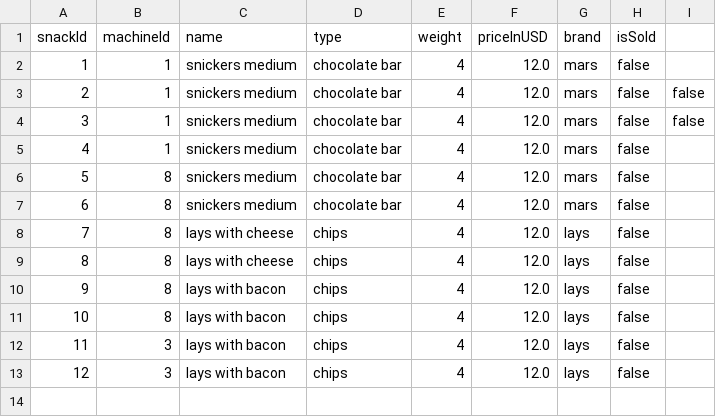
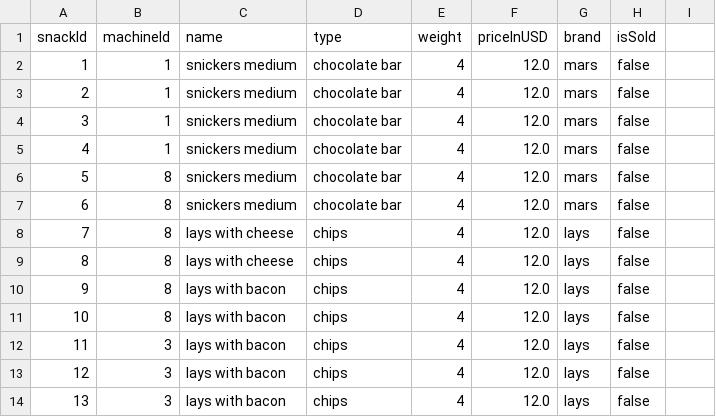
Before and after one commit to GrimLord16/iot_coursework_2nd_term_java, a CSV file: src/main/resources/report/snack_2022-06-23.csv, drawn as a sheet.

```diff
--- a/src/main/resources/report/snack_2022-06-23.csv
+++ b/src/main/resources/report/snack_2022-06-23.csv
@@ -2,4 +2,4 @@ snackId, machineId, name, type, weight, priceInUSD, brand, isSold
 1, 1, snickers medium, chocolate bar, 4, 12.0, mars, false
-2, 1, snickers medium, chocolate bar, 4, 12.0, mars,false, false
-3, 1, snickers medium, chocolate bar, 4, 12.0, mars,false, false
+2, 1, snickers medium, chocolate bar, 4, 12.0, mars, false
+3, 1, snickers medium, chocolate bar, 4, 12.0, mars, false
 4, 1, snickers medium, chocolate bar, 4, 12.0, mars, false
@@ -13 +13,2 @@ snackId, machineId, name, type, weight, priceInUSD, brand, isSold
 12, 3, lays with bacon, chips, 4, 12.0, lays, false
+13, 3, lays with bacon, chips, 4, 12.0, lays, false
```
Also changed, not shown: src/main/resources/report/snack_2022-06-20.csv, src/main/resources/report/snack_2022-06-21.csv, 3 other files.
